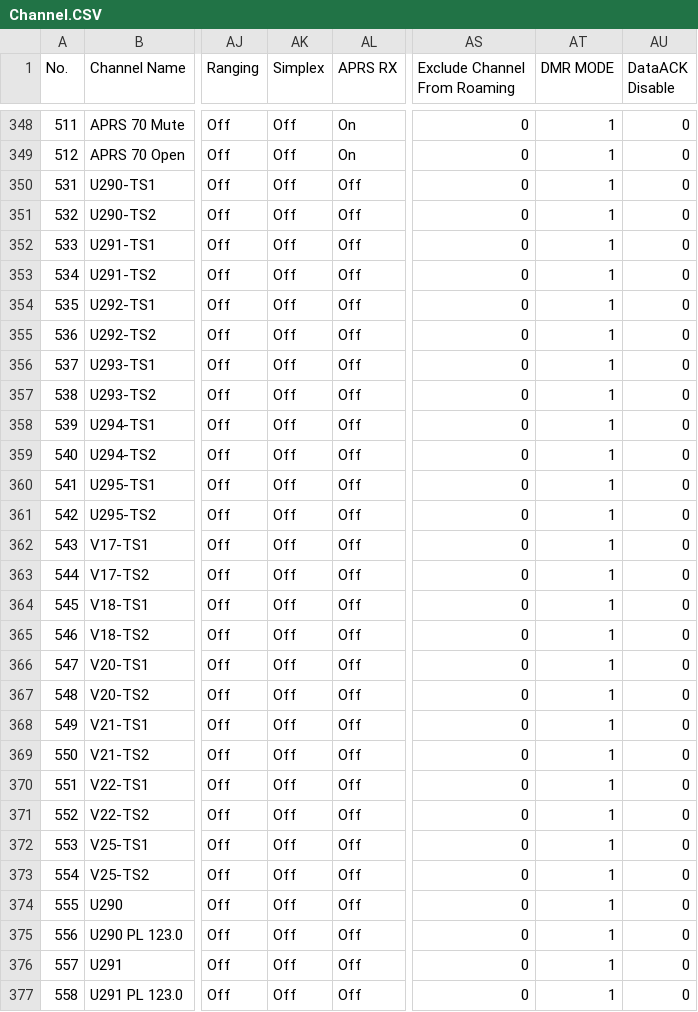
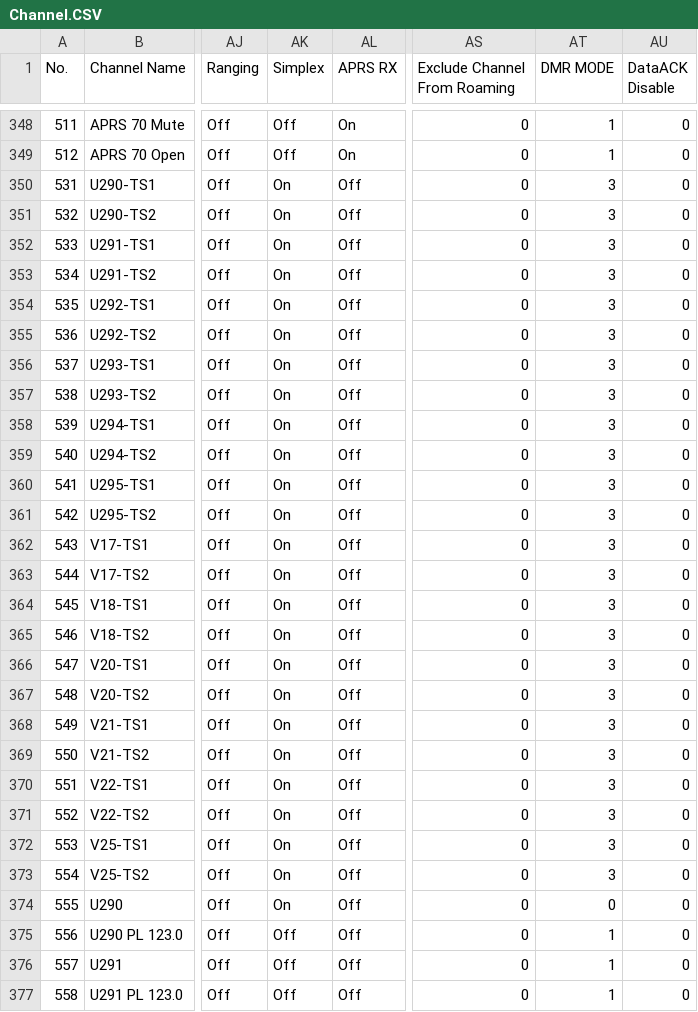
Before and after one commit to sa0azs/d578uv, a CSV file: Channel.CSV, drawn as a sheet; only a part is shown, gaps mark what is left out; the diff names each change by its address in the sheet, - before the commit and + after, or states it on an @@ line.

Commit message:
Fixed simplex channels
Simplex channels set to DCDM/TS Split

```diff
--- a/Channel.CSV
+++ b/Channel.CSV
-AK350:AK374 (Simplex): Off
+AK350:AK374 (Simplex): On
-AT350:AT373 (DMR MODE): 1
+AT350:AT373 (DMR MODE): 3
-AT374 (DMR MODE): 1
+AT374 (DMR MODE): 0
```
